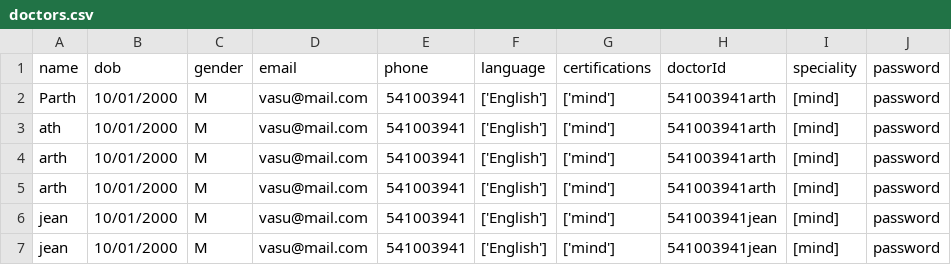
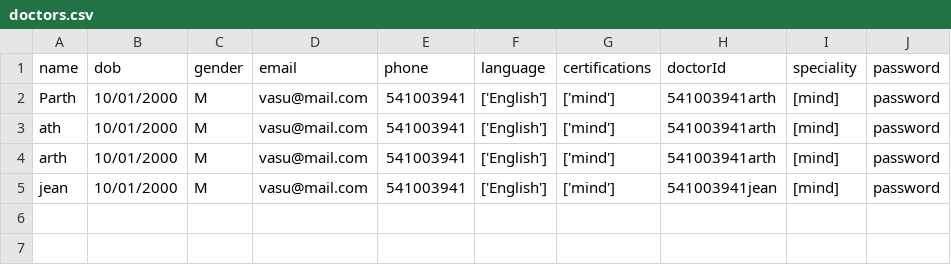
Before and after one commit to Vasukhanna007/comp400_MH, a CSV file: db_data/doctor/doctors.csv, drawn as a sheet.

```diff
--- a/db_data/doctor/doctors.csv
+++ b/db_data/doctor/doctors.csv
@@ -4,4 +4,2 @@ ath,10/01/2000,M,vasu@mail.com,541003941,['English'],['mind'],541003941arth,[min
 arth,10/01/2000,M,vasu@mail.com,541003941,['English'],['mind'],541003941arth,[mind],password
-arth,10/01/2000,M,vasu@mail.com,541003941,['English'],['mind'],541003941arth,[mind],password
-jean,10/01/2000,M,vasu@mail.com,541003941,['English'],['mind'],541003941jean,[mind],password
 jean,10/01/2000,M,vasu@mail.com,541003941,['English'],['mind'],541003941jean,[mind],password
```
Also changed, not shown: db_data/appointment/appointments.csv, db_data/patient/patients.csv, 7 other files.
